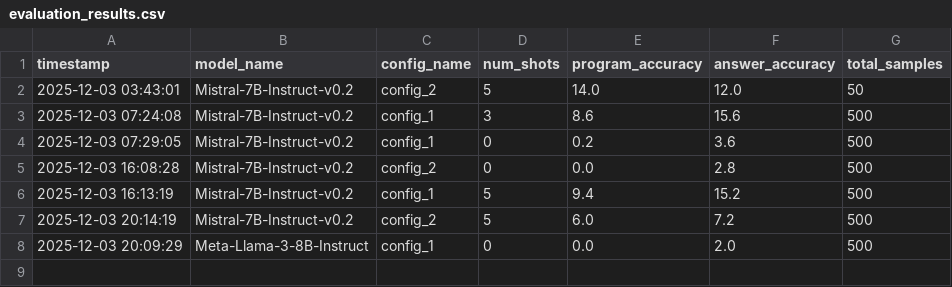
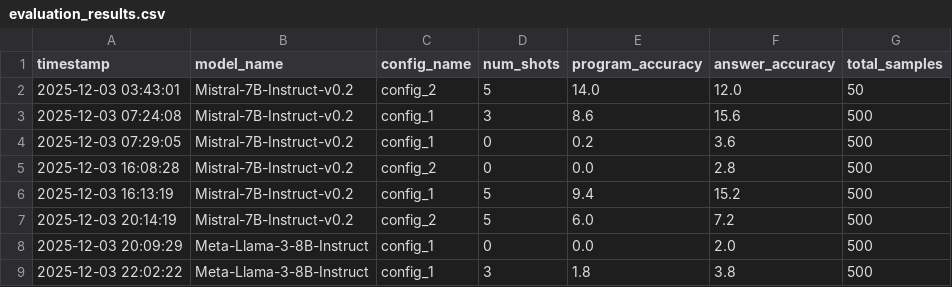
Before and after one commit to abhisvakil/FinQA-Mini-Project, a CSV file: evaluation_results.csv, drawn as a sheet.

Commit message:
llama 3 shot config 1

```diff
--- a/evaluation_results.csv
+++ b/evaluation_results.csv
@@ -8 +8,2 @@ timestamp,model_name,config_name,num_shots,program_accuracy,answer_accuracy,tota
 2025-12-03 20:09:29,Meta-Llama-3-8B-Instruct,config_1,0,0.0,2.0,500
+2025-12-03 22:02:22,Meta-Llama-3-8B-Instruct,config_1,3,1.8,3.8,500
```
Also changed, not shown: 1 other file.
